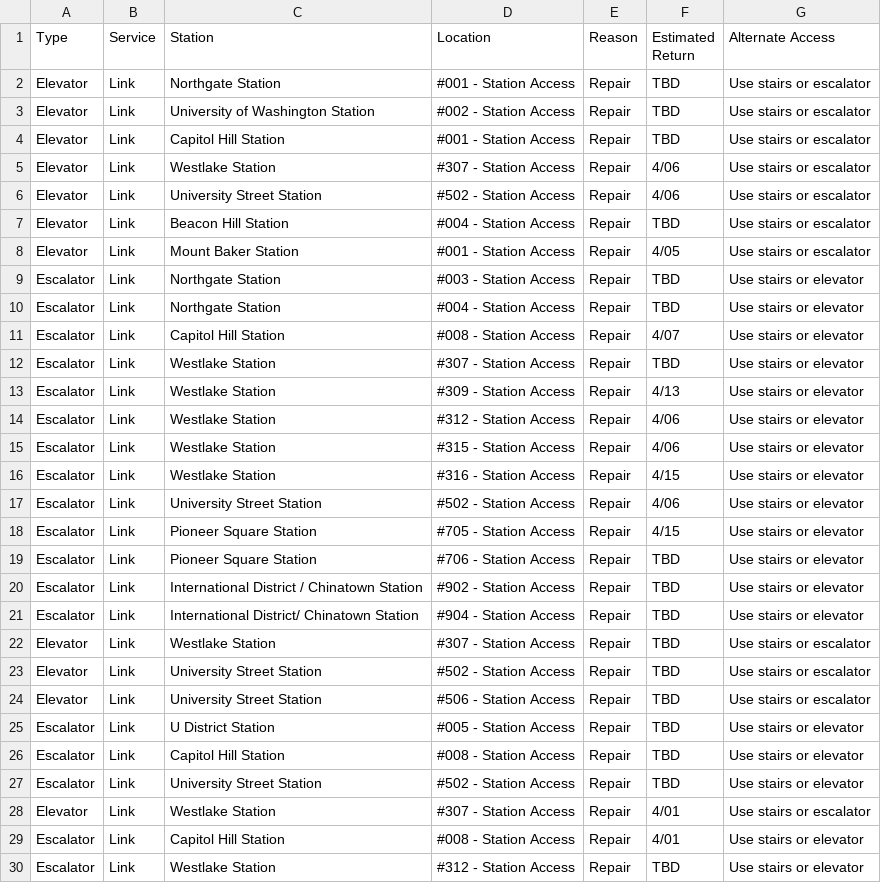
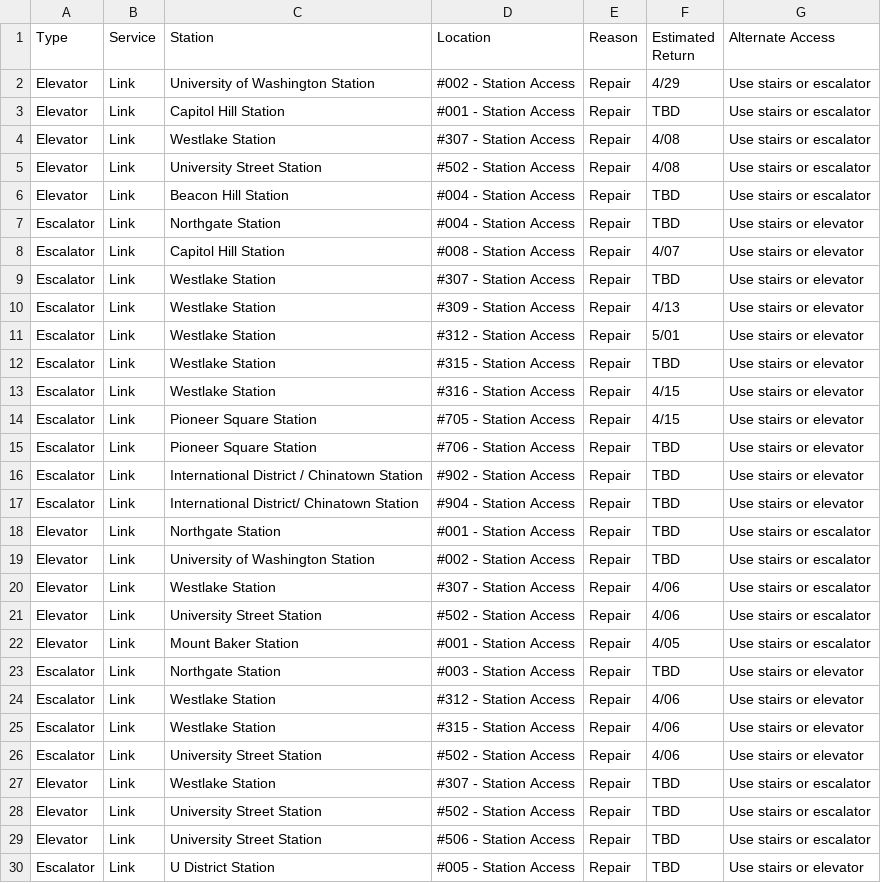
Before and after one commit to sllvn/seattle-escalators, a CSV file: data/outages.csv, drawn as a sheet; only a part is shown; the shorter side is filled out with more unchanged rows; addresses are those after the commit; the diff names each change by its address in the sheet, - before the commit and + after, or states it on an @@ line.

```diff
--- a/data/outages.csv
+++ b/data/outages.csv
-F2 (Estimated Return): TBD
+F2 (Estimated Return): 4/29
-F4:F5 (Estimated Return): 4/06
+F4:F5 (Estimated Return): 4/08
-F11 (Estimated Return): 4/06
+F11 (Estimated Return): 5/01
@@ row 51 moved to row 12: Escalator @@
@@ row 2 moved to row 18: Elevator @@
+row 19: Elevator | Link | University of Washington Station | #002 - Station Access | Repair | TBD | Use stairs or escalator
+row 20: Elevator | Link | Westlake Station | #307 - Station Access | Repair | 4/06 | Use stairs or escalator
+row 21: Elevator | Link | University Street Station | #502 - Station Access | Repair | 4/06 | Use stairs or escalator
@@ row 8 moved to row 22: Elevator @@
@@ row 9 moved to row 23: Escalator @@
+row 24: Escalator | Link | Westlake Station | #312 - Station Access | Repair | 4/06 | Use stairs or elevator
@@ row 15 moved to row 25: Escalator @@
@@ row 17 moved to row 26: Escalator @@
```
